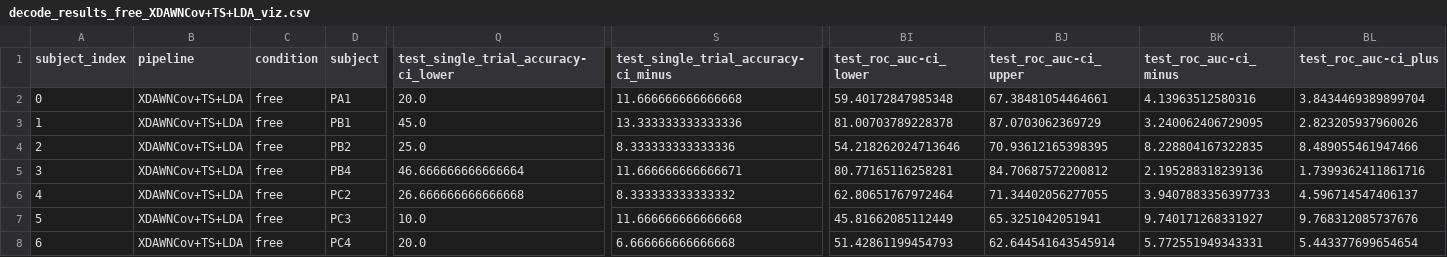
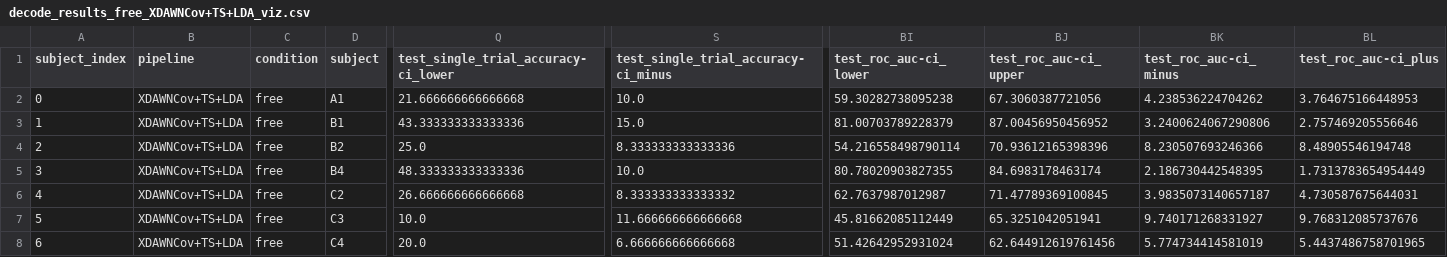
Before and after one commit to arnevdk/sspgi-patient-paper, a CSV file: data/decode_results_free_XDAWNCov+TS+LDA_viz.csv, drawn as a sheet; only a part is shown, gaps mark what is left out; the diff names each change by its address in the sheet, - before the commit and + after, or states it on an @@ line.

```diff
--- a/data/decode_results_free_XDAWNCov+TS+LDA_viz.csv
+++ b/data/decode_results_free_XDAWNCov+TS+LDA_viz.csv
-D2 (subject): PA1
+D2 (subject): A1
-Q2: 20.0
+Q2: 21.666666666666668
-S2: 11.666666666666668
+S2: 10.0
-BI2 (test_roc_auc-ci_lower): 59.40172847985348
+BI2 (test_roc_auc-ci_lower): 59.30282738095238
-BJ2 (test_roc_auc-ci_upper): 67.38481054464661
+BJ2 (test_roc_auc-ci_upper): 67.3060387721056
-BK2 (test_roc_auc-ci_minus): 4.13963512580316
+BK2 (test_roc_auc-ci_minus): 4.238536224704262
-BL2 (test_roc_auc-ci_plus): 3.8434469389899704
+BL2 (test_roc_auc-ci_plus): 3.764675166448953
-D3 (subject): PB1
+D3 (subject): B1
-Q3: 45.0
+Q3: 43.333333333333336
-S3: 13.333333333333336
+S3: 15.0
-BI3 (test_roc_auc-ci_lower): 81.00703789228378
+BI3 (test_roc_auc-ci_lower): 81.00703789228379
-BJ3 (test_roc_auc-ci_upper): 87.0703062369729
+BJ3 (test_roc_auc-ci_upper): 87.00456950456952
-BK3 (test_roc_auc-ci_minus): 3.240062406729095
+BK3 (test_roc_auc-ci_minus): 3.2400624067290806
-BL3 (test_roc_auc-ci_plus): 2.823205937960026
+BL3 (test_roc_auc-ci_plus): 2.757469205556646
-D4 (subject): PB2
+D4 (subject): B2
-BI4 (test_roc_auc-ci_lower): 54.218262024713646
+BI4 (test_roc_auc-ci_lower): 54.216558498790114
-BJ4 (test_roc_auc-ci_upper): 70.93612165398395
+BJ4 (test_roc_auc-ci_upper): 70.93612165398396
-BK4 (test_roc_auc-ci_minus): 8.228804167322835
+BK4 (test_roc_auc-ci_minus): 8.230507693246366
-BL4 (test_roc_auc-ci_plus): 8.489055461947466
+BL4 (test_roc_auc-ci_plus): 8.48905546194748
-D5 (subject): PB4
+D5 (subject): B4
-Q5: 46.666666666666664
+Q5: 48.333333333333336
-S5: 11.666666666666671
+S5: 10.0
-BI5 (test_roc_auc-ci_lower): 80.77165116258281
+BI5 (test_roc_auc-ci_lower): 80.78020903827355
-BJ5 (test_roc_auc-ci_upper): 84.70687572200812
+BJ5 (test_roc_auc-ci_upper): 84.6983178463174
-BK5 (test_roc_auc-ci_minus): 2.195288318239136
+BK5 (test_roc_auc-ci_minus): 2.186730442548395
-BL5 (test_roc_auc-ci_plus): 1.7399362411861716
+BL5 (test_roc_auc-ci_plus): 1.7313783654954449
-D6 (subject): PC2
+D6 (subject): C2
-BI6 (test_roc_auc-ci_lower): 62.80651767972464
+BI6 (test_roc_auc-ci_lower): 62.7637987012987
-BJ6 (test_roc_auc-ci_upper): 71.34402056277055
+BJ6 (test_roc_auc-ci_upper): 71.47789369100845
-BK6 (test_roc_auc-ci_minus): 3.9407883356397733
+BK6 (test_roc_auc-ci_minus): 3.9835073140657187
-BL6 (test_roc_auc-ci_plus): 4.596714547406137
+BL6 (test_roc_auc-ci_plus): 4.730587675644031
-D7 (subject): PC3
+D7 (subject): C3
-D8 (subject): PC4
+D8 (subject): C4
-BI8 (test_roc_auc-ci_lower): 51.42861199454793
+BI8 (test_roc_auc-ci_lower): 51.42642952931024
-BJ8 (test_roc_auc-ci_upper): 62.644541643545914
+BJ8 (test_roc_auc-ci_upper): 62.644912619761456
-BK8 (test_roc_auc-ci_minus): 5.772551949343331
+BK8 (test_roc_auc-ci_minus): 5.774734414581019
-BL8 (test_roc_auc-ci_plus): 5.443377699654654
+BL8 (test_roc_auc-ci_plus): 5.4437486758701965
```
Also changed, not shown: additional_files/table_decode.csv, data/decode_results_covert_XDAWNCov+TS+LDA_viz.csv, 41 other files.
